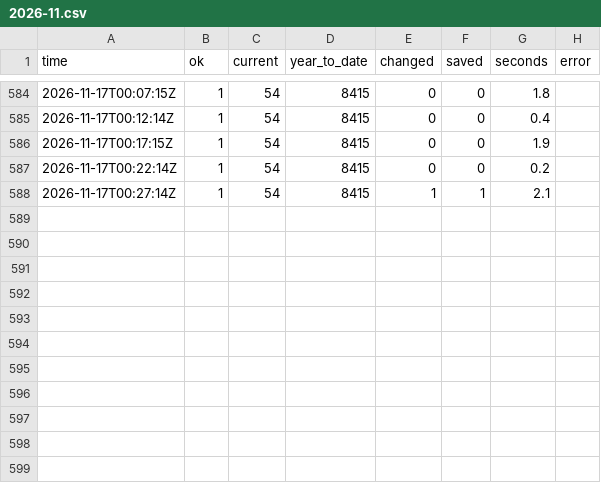
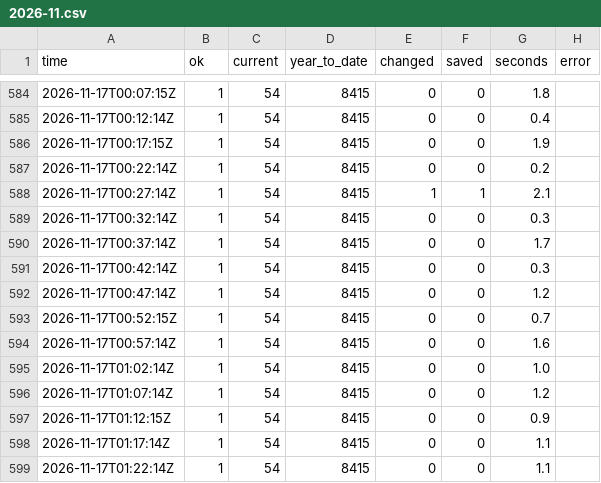
Before and after one commit to GT-Fire-Research-and-Innovation/WildfireRepo1, a CSV file: perimeters/polls/2026-11.csv, drawn as a sheet; only a part is shown, gaps mark what is left out; the diff names each change by its address in the sheet, - before the commit and + after, or states it on an @@ line.

```diff
--- a/perimeters/polls/2026-11.csv
+++ b/perimeters/polls/2026-11.csv
+row 589: 2026-11-17T00:32:14Z | 1 | 54 | 8415 | 0 | 0 | 0.3
+row 590: 2026-11-17T00:37:14Z | 1 | 54 | 8415 | 0 | 0 | 1.7
+row 591: 2026-11-17T00:42:14Z | 1 | 54 | 8415 | 0 | 0 | 0.3
+row 592: 2026-11-17T00:47:14Z | 1 | 54 | 8415 | 0 | 0 | 1.2
+row 593: 2026-11-17T00:52:15Z | 1 | 54 | 8415 | 0 | 0 | 0.7
+row 594: 2026-11-17T00:57:14Z | 1 | 54 | 8415 | 0 | 0 | 1.6
+row 595: 2026-11-17T01:02:14Z | 1 | 54 | 8415 | 0 | 0 | 1.0
+row 596: 2026-11-17T01:07:14Z | 1 | 54 | 8415 | 0 | 0 | 1.2
+row 597: 2026-11-17T01:12:15Z | 1 | 54 | 8415 | 0 | 0 | 0.9
+row 598: 2026-11-17T01:17:14Z | 1 | 54 | 8415 | 0 | 0 | 1.1
+row 599: 2026-11-17T01:22:14Z | 1 | 54 | 8415 | 0 | 0 | 1.1
```
